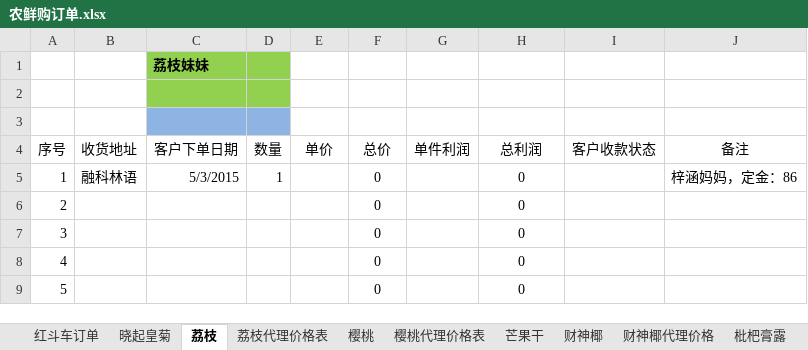
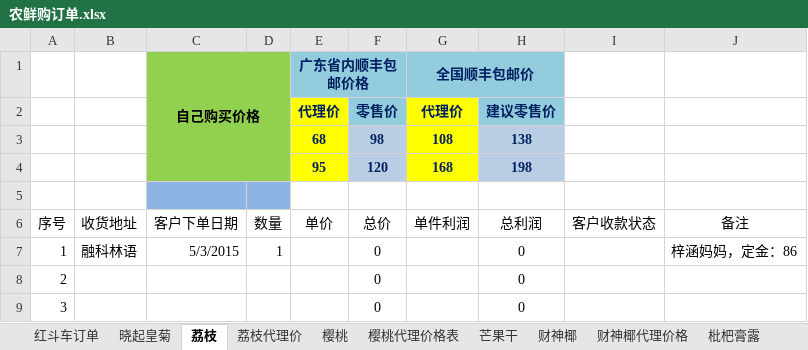
Before and after one commit to ettor/miyou, an Excel workbook: Documents/农鲜购订单.xlsx, sheet 荔枝, drawn as a sheet; only a part is shown; the shorter side is filled out with more unchanged rows; values as stored, in another font and other column widths than the file's, no borders; removed rows and columns are numbered as before the commit, all else as after; the diff names each change by its address in the sheet, - before the commit and + after, or states it on an @@ line.

```diff
--- a/Documents/农鲜购订单.xlsx (sheet 荔枝)
+++ b/Documents/农鲜购订单.xlsx (sheet 荔枝)
-sheet tab: 荔枝代理价格表
+sheet tab: 荔枝代理价
-row 1:  |  | 荔枝妹妹
-row 1: (empty)
+row 1:  |  | 自己购买价格 |  | 广东省内顺丰包邮价格 |  | 全国顺丰包邮价
+C1:D4 merged
-E1:H1 fill: none
+E1:H1 fill: #93CDDD
+E1:F1 merged
+G1:H1 merged
+row 2:  |  |  |  | 代理价 | 零售价 | 代理价 | 建议零售价
+row 3:  |  |  |  | 68 | 98 | 108 | 138
+row 4:  |  |  |  | 95 | 120 | 168 | 198
```
Also changed, not shown: formulas that keep their value.
